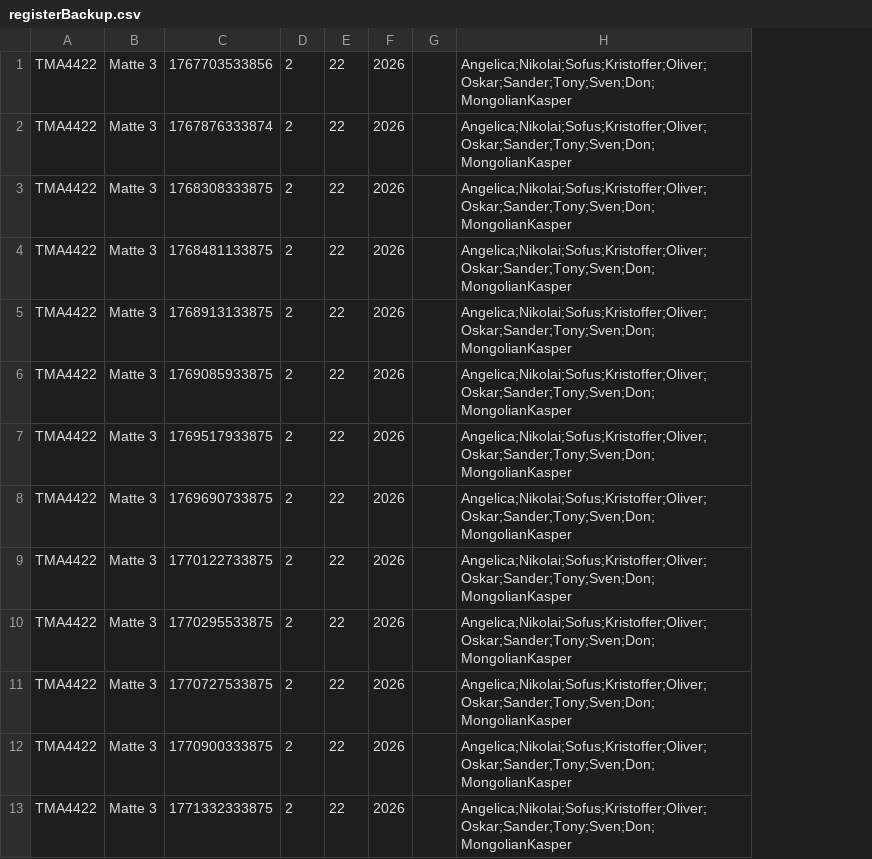
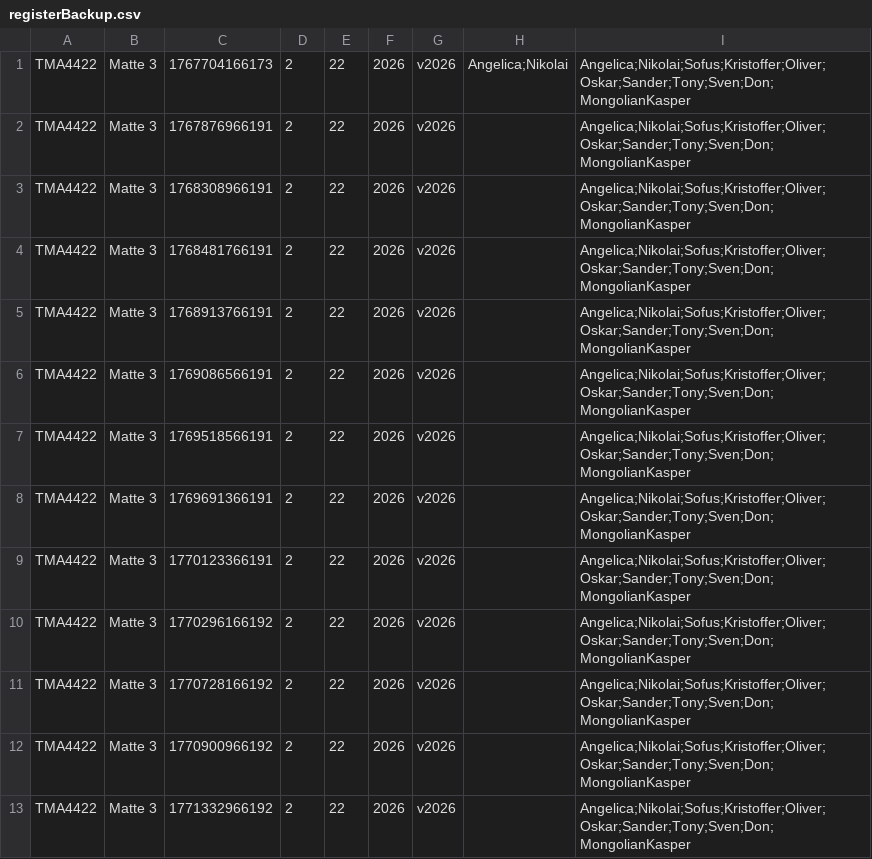
Before and after one commit to ayskarsaune/tdt4100-prosjekt, a CSV file: registerBackup.csv, drawn as a sheet; only a part is shown; removed rows and columns are numbered as before the commit, all else as after; the diff names each change by its address in the sheet, - before the commit and + after, or states it on an @@ line.

```diff
--- a/registerBackup.csv
+++ b/registerBackup.csv
-column C, rows 1-13: 1767703533856 | 1767876333874 | 1768308333875 | 1768481133875 | 1768913133875 | 1769085933875 | 1769517933875 | 1769690733875 | 1770122733875 | 1770295533875 | 1770727533875 | 1770900333875 | 1771332333875
+column C, rows 1-13: 1767704166173 | 1767876966191 | 1768308966191 | 1768481766191 | 1768913766191 | 1769086566191 | 1769518566191 | 1769691366191 | 1770123366191 | 1770296166192 | 1770728166192 | 1770900966192 | 1771332966192
-column G, empty
+column G, rows 1-13: all v2026
+column H, row 1: Angelica;Nikolai
```
Also changed, not shown: register.csv, 19 other files.
